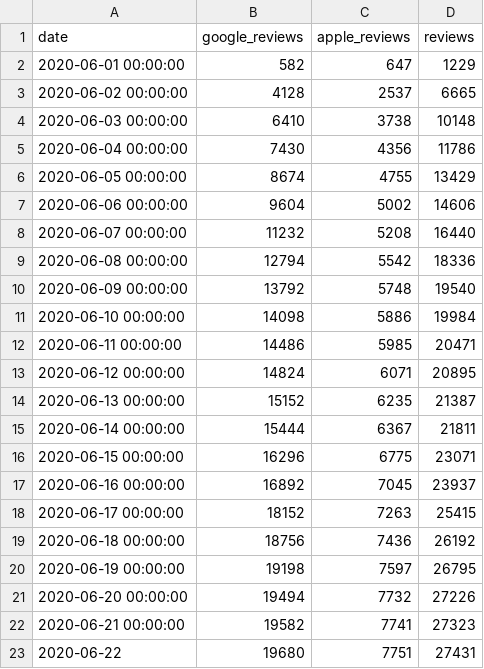
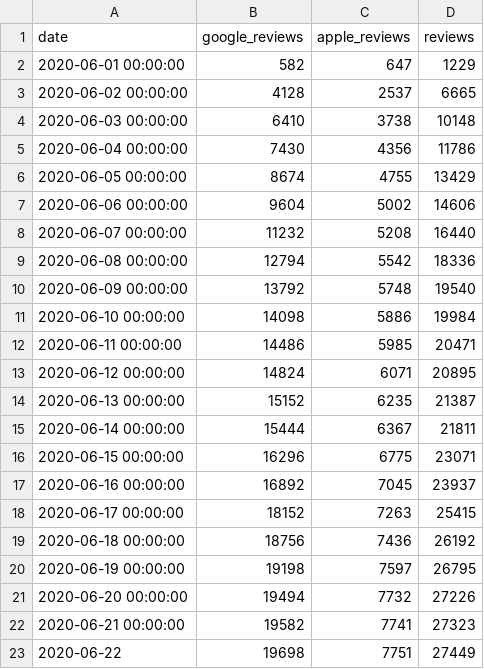
Before and after one commit to maxdevblock/immuni-app-downloads, a CSV file: immuni-reviews.csv, drawn as a sheet.

```diff
--- a/immuni-reviews.csv
+++ b/immuni-reviews.csv
@@ -22,2 +22,2 @@ date,google_reviews,apple_reviews,reviews
 2020-06-21 00:00:00,19582,7741,27323
-2020-06-22,19680,7751,27431
+2020-06-22,19698,7751,27449
```
Also changed, not shown: 2 other files.
